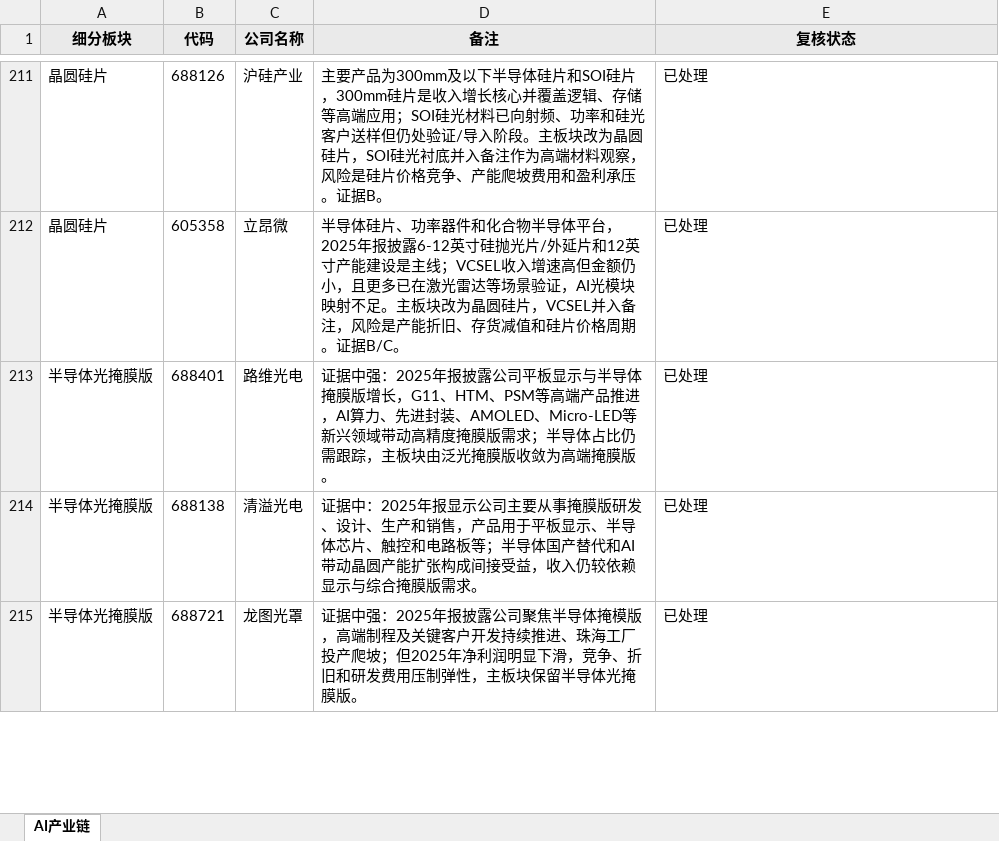
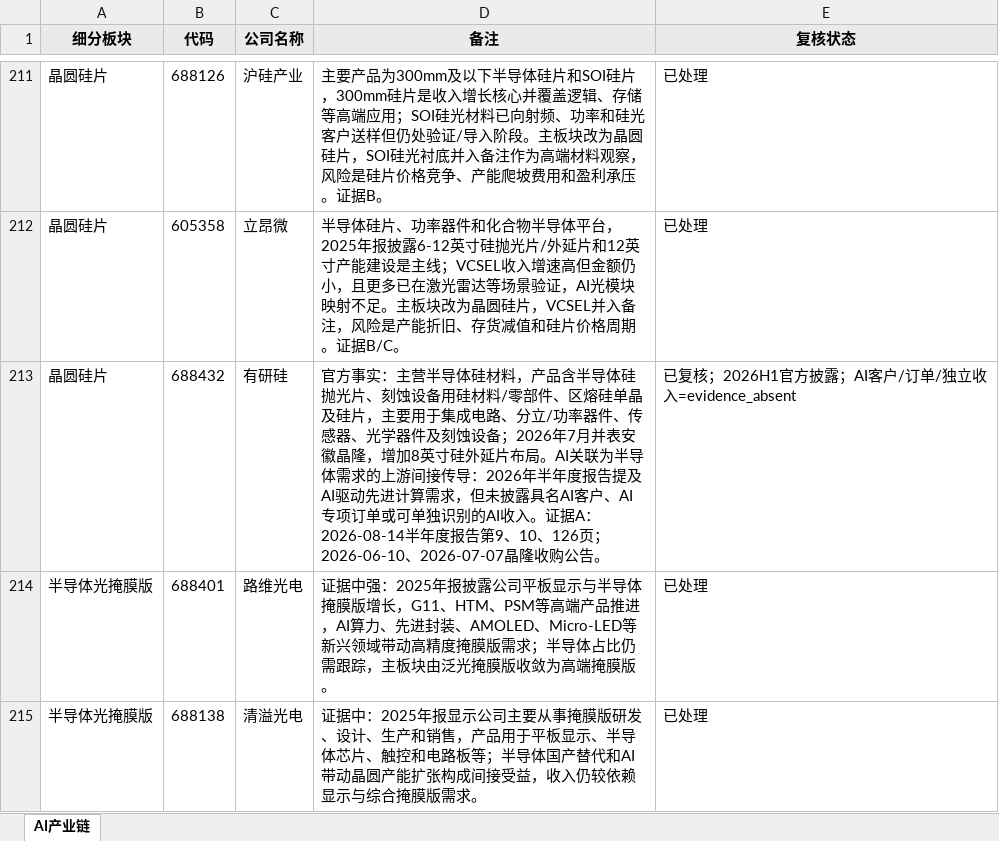
Before and after one commit to niliangrui1995-web/industry-chain-research, an Excel workbook: watchlists/AI产业链.xlsx, sheet AI产业链, drawn as a sheet; only a part is shown, gaps mark what is left out; the shorter side is filled out with more unchanged rows; values as stored, in another font and other column widths than the file's, no borders; the diff names each change by its address in the sheet, - before the commit and + after, or states it on an @@ line.

```diff
--- a/watchlists/AI产业链.xlsx (sheet AI产业链)
+++ b/watchlists/AI产业链.xlsx (sheet AI产业链)
+row 213: 晶圆硅片 | 688432 | 有研硅 | 官方事实：主营半导体硅材料，产品含半导体硅抛光片、刻蚀设备用硅材料/零部件、区熔硅单晶及硅片，主要用于集成电路、分立/功率器件、传感器、光学器件及刻蚀设备；2026年7月并表安徽晶隆，增加8英寸硅外延片布局。AI关联为半导体需求的上游间接传导：2026年半年度报告提及AI驱动先进计算需求，但未披露具名AI客户、AI专项订单或可单独识别的AI收入。证据A：2026-08-14半年度报告第9、10、126页；2026-06-10、2026-07-07晶隆收购公告。 | 已复核；2026H1官方披露；AI客户/订单/独立收入=evidence_absent
```
Also changed, not shown: 16 other files.
